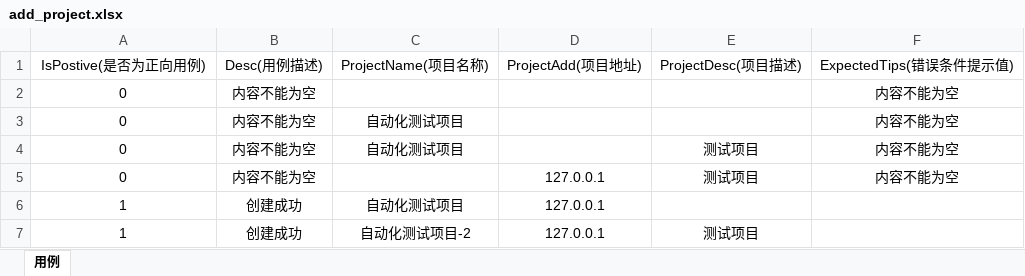
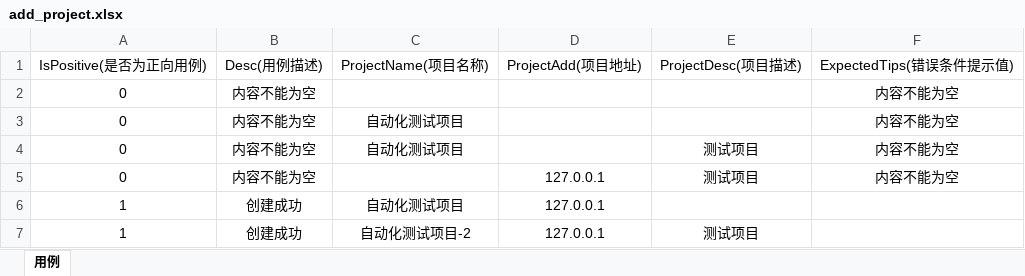
Before and after one commit to Jia-Jingnan/Chadstone, an Excel workbook: src/main/resources/cases/add_project.xlsx, sheet 用例, drawn as a sheet; values as stored, in another font and other column widths than the file's, no borders; the diff names each change by its address in the sheet, - before the commit and + after, or states it on an @@ line.

Commit message:
0528-本次提交可以忽略

```diff
--- a/src/main/resources/cases/add_project.xlsx (sheet 用例)
+++ b/src/main/resources/cases/add_project.xlsx (sheet 用例)
-A1: IsPostive(是否为正向用例)
+A1: IsPositive(是否为正向用例)
```
